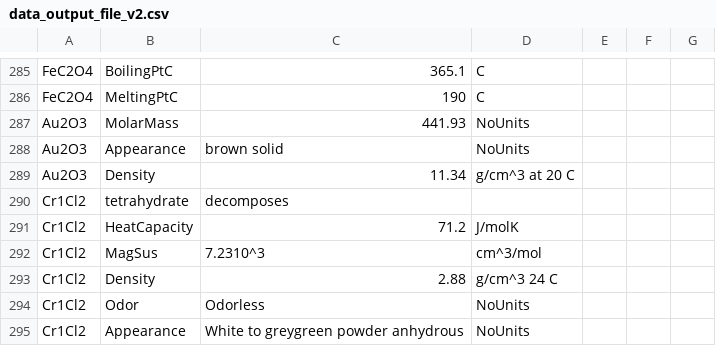
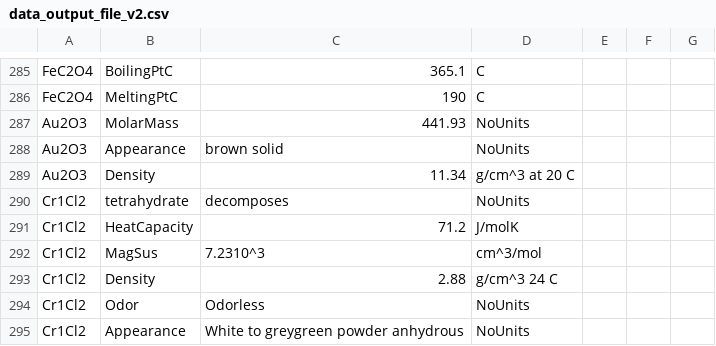
Before and after one commit to LinusCebulla1208/ChemBot, a CSV file: data_output_file_v2.csv, drawn as a sheet; only a part is shown, gaps mark what is left out.

Commit message:
Update data_output_file_v2.csv

```diff
--- a/data_output_file_v2.csv
+++ b/data_output_file_v2.csv
@@ -289,3 +289,3 @@ Au2O3,Appearance,brown solid, NoUnits
 Au2O3,Density,11.34, g/cm^3 at 20 C
-Cr1Cl2,tetrahydrate, decomposes
+Cr1Cl2,tetrahydrate, decomposes, NoUnits
 Cr1Cl2,HeatCapacity,71.2,J/molK
```
